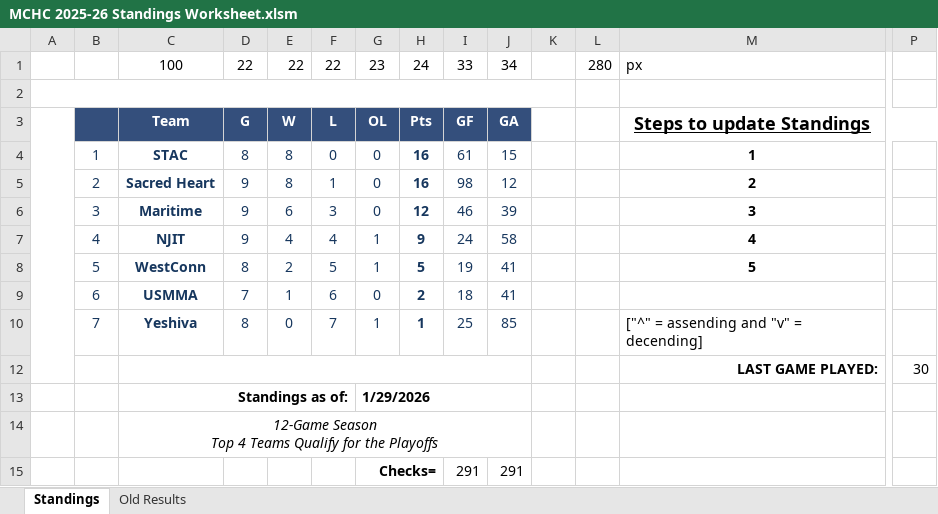
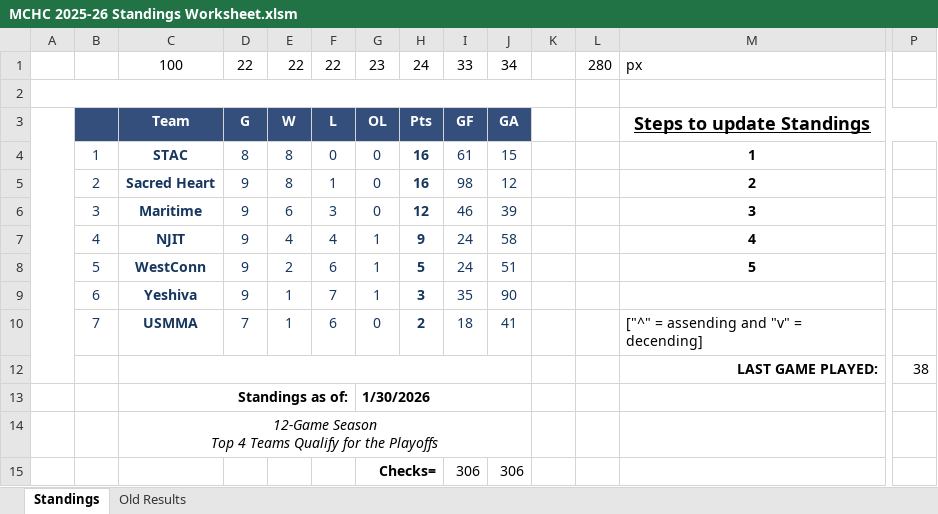
Before and after one commit to michael-m-casserly/methockey, an Excel workbook: DataFiles/MCHC 2025-26 Standings Worksheet.xlsm, sheet Standings, drawn as a sheet; only a part is shown, gaps mark what is left out; values as stored, in another font and other column widths than the file's, no borders; charts and pictures not drawn; removed rows and columns are numbered as before the commit, all else as after; rows hold the shown columns only; the diff names each change by its address in the sheet, - before the commit and + after, or states it on an @@ line.

Commit message:
Results and Standings Update from 1/29 Game

```diff
--- a/DataFiles/MCHC 2025-26 Standings Worksheet.xlsm (sheet Standings)
+++ b/DataFiles/MCHC 2025-26 Standings Worksheet.xlsm (sheet Standings)
-D8: 8
+D8: 9
-F8: 5
+F8: 6
-I8: 19
+I8: 24
-J8: 41
+J8: 51
+row 9:  | 6 | Yeshiva | 9 | 1 | 7 | 1 | 3 | 35 | 90
-B10: 6
+B10: 7
-M10: (empty)
+M10: ["^" = assending and "v" = decending]
-row 10:  | 7 | Yeshiva | 8 | 0 | 7 | 1 | 1 | 25 | 85 |  |  | ["^" = assending and "v" = decending]
-P12: 30
+P12: 38
-G13: 1/29/2026
+G13: 1/30/2026
-row 15:  |  |  |  |  |  | Checks= |  | 291 | 291
+row 15:  |  |  |  |  |  | Checks= |  | 306 | 306
```
Also changed, not shown: sheet Old Results, 3 other files.
